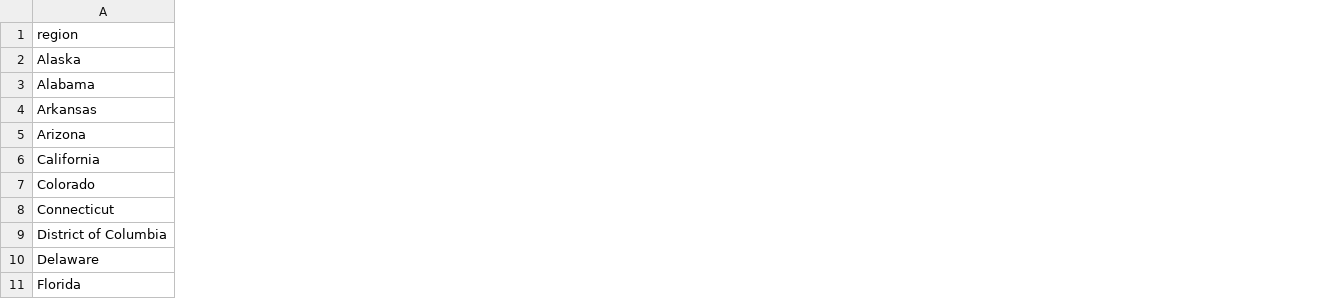
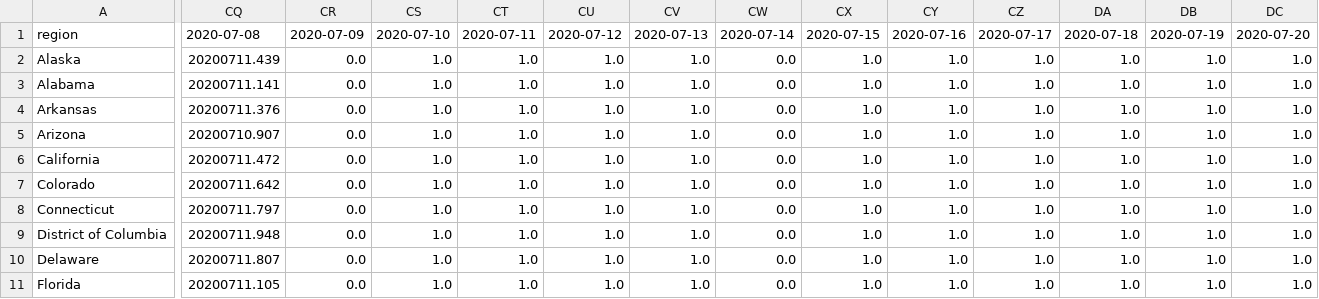
Before and after one commit to facebookresearch/covid19_spread, a CSV file: data/usa/symptom-survey/data-smoothed_cli-state.csv, drawn as a sheet; only a part is shown, gaps mark what is left out; the diff covers the shown part only; the diff names each change by its address in the sheet, - before the commit and + after, or states it on an @@ line.

```diff
--- a/data/usa/symptom-survey/data-smoothed_cli-state.csv
+++ b/data/usa/symptom-survey/data-smoothed_cli-state.csv
+column CQ, rows 1-11: 2020-07-08 | 20200711.439 | 20200711.141 | 20200711.376 | 20200710.907 | 20200711.472 | 20200711.642 | 20200711.797 | 20200711.948 | 20200711.807 | 20200711.105
+column CR, rows 1-11: 2020-07-09 | 0.0 | 0.0 | 0.0 | 0.0 | 0.0 | 0.0 | 0.0 | 0.0 | 0.0 | 0.0
+column CS, rows 1-11: 2020-07-10 | 1.0 | 1.0 | 1.0 | 1.0 | 1.0 | 1.0 | 1.0 | 1.0 | 1.0 | 1.0
+column CT, rows 1-11: 2020-07-11 | 1.0 | 1.0 | 1.0 | 1.0 | 1.0 | 1.0 | 1.0 | 1.0 | 1.0 | 1.0
+column CU, rows 1-11: 2020-07-12 | 1.0 | 1.0 | 1.0 | 1.0 | 1.0 | 1.0 | 1.0 | 1.0 | 1.0 | 1.0
+column CV, rows 1-11: 2020-07-13 | 1.0 | 1.0 | 1.0 | 1.0 | 1.0 | 1.0 | 1.0 | 1.0 | 1.0 | 1.0
+column CW, rows 1-11: 2020-07-14 | 0.0 | 0.0 | 0.0 | 0.0 | 0.0 | 0.0 | 0.0 | 0.0 | 0.0 | 0.0
+column CX, rows 1-11: 2020-07-15 | 1.0 | 1.0 | 1.0 | 1.0 | 1.0 | 1.0 | 1.0 | 1.0 | 1.0 | 1.0
+column CY, rows 1-11: 2020-07-16 | 1.0 | 1.0 | 1.0 | 1.0 | 1.0 | 1.0 | 1.0 | 1.0 | 1.0 | 1.0
+column CZ, rows 1-11: 2020-07-17 | 1.0 | 1.0 | 1.0 | 1.0 | 1.0 | 1.0 | 1.0 | 1.0 | 1.0 | 1.0
+column DA, rows 1-11: 2020-07-18 | 1.0 | 1.0 | 1.0 | 1.0 | 1.0 | 1.0 | 1.0 | 1.0 | 1.0 | 1.0
+column DB, rows 1-11: 2020-07-19 | 1.0 | 1.0 | 1.0 | 1.0 | 1.0 | 1.0 | 1.0 | 1.0 | 1.0 | 1.0
+column DC, rows 1-11: 2020-07-20 | 1.0 | 1.0 | 1.0 | 1.0 | 1.0 | 1.0 | 1.0 | 1.0 | 1.0 | 1.0
```
Also changed, not shown: 2 added columns elsewhere in this file, 1 other file.
